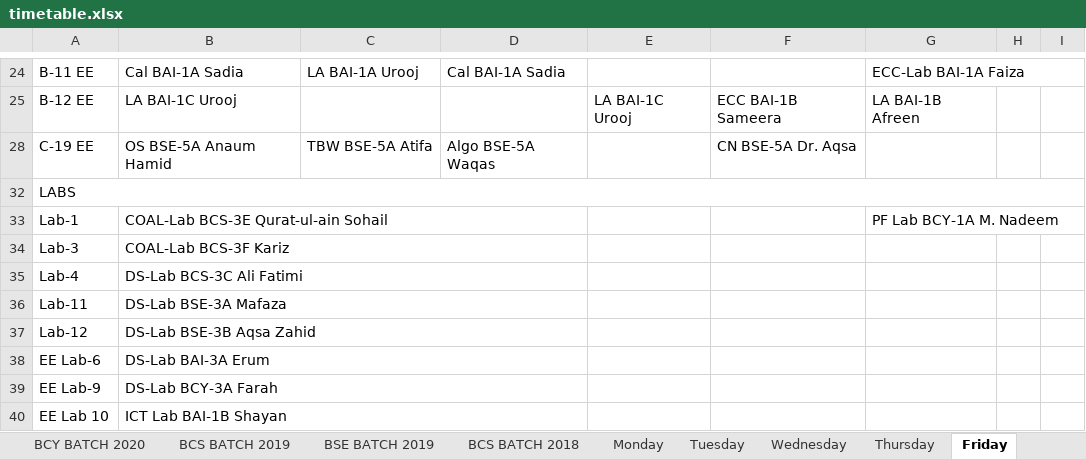
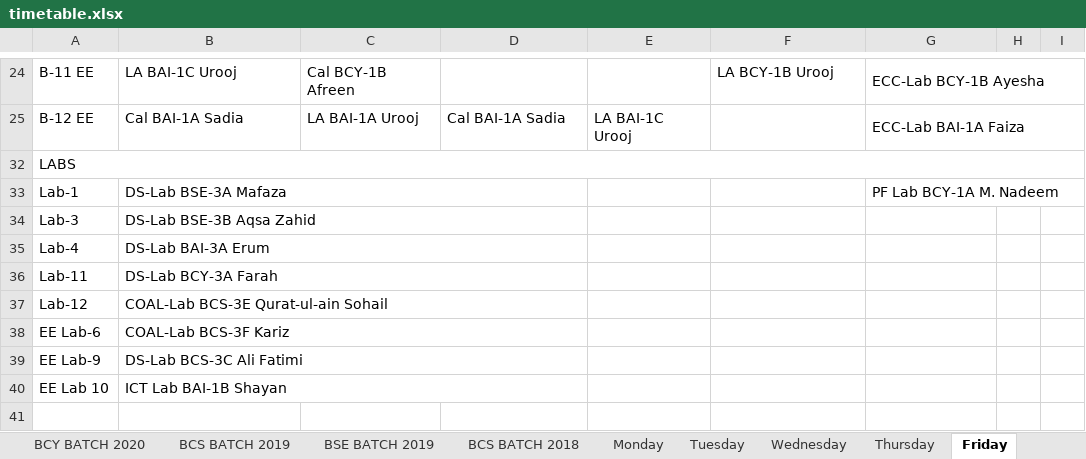
Before and after one commit to M1keZulu/veryFASTAPI, an Excel workbook: timetable.xlsx, sheet Friday, drawn as a sheet; only a part is shown, gaps mark what is left out; values as stored, in another font and other column widths than the file's, no cell formats; the diff covers the shown part only; the diff names each change by its address in the sheet, - before the commit and + after, or states it on an @@ line.

```diff
--- a/timetable.xlsx (sheet Friday)
+++ b/timetable.xlsx (sheet Friday)
-B24: Cal BAI-1A Sadia
+B24: LA BAI-1C Urooj
-C24: LA BAI-1A Urooj
+C24: Cal BCY-1B Afreen
-D24: Cal BAI-1A Sadia
+D24: (empty)
-F24: (empty)
+F24: LA BCY-1B Urooj
-G24: ECC-Lab BAI-1A Faiza
+G24: ECC-Lab BCY-1B Ayesha
-B25: LA BAI-1C Urooj
+B25: Cal BAI-1A Sadia
-C25: (empty)
+C25: LA BAI-1A Urooj
-D25: (empty)
+D25: Cal BAI-1A Sadia
-F25: ECC BAI-1B Sameera
+F25: (empty)
-G25: LA BAI-1B Afreen
+G25: ECC-Lab BAI-1A Faiza
+G25:I25 merged
-row 28: C-19 EE | OS BSE-5A Anaum Hamid | TBW BSE-5A Atifa | Algo BSE-5A Waqas |  | CN BSE-5A Dr. Aqsa
-B33: COAL-Lab BCS-3E Qurat-ul-ain Sohail
+B33: DS-Lab BSE-3A Mafaza
-B34: COAL-Lab BCS-3F Kariz
+B34: DS-Lab BSE-3B Aqsa Zahid
-B35: DS-Lab BCS-3C Ali Fatimi
+B35: DS-Lab BAI-3A Erum
-B36: DS-Lab BSE-3A Mafaza
+B36: DS-Lab BCY-3A Farah
-B37: DS-Lab BSE-3B Aqsa Zahid
+B37: COAL-Lab BCS-3E Qurat-ul-ain Sohail
-B38: DS-Lab BAI-3A Erum
+B38: COAL-Lab BCS-3F Kariz
-B39: DS-Lab BCY-3A Farah
+B39: DS-Lab BCS-3C Ali Fatimi
```
Also changed, not shown: 85 edited cells and merged cells elsewhere in this sheet, sheet Monday, sheet Thursday, sheet Tuesday, sheet Wednesday, sheet Fall-2021, sheet Saturday, cell formats, charts or pictures, 1 other file.
